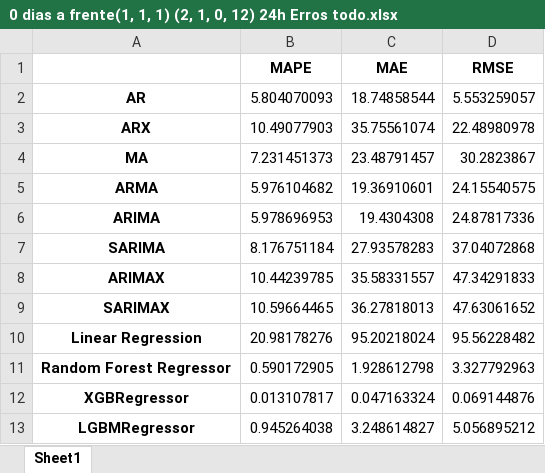
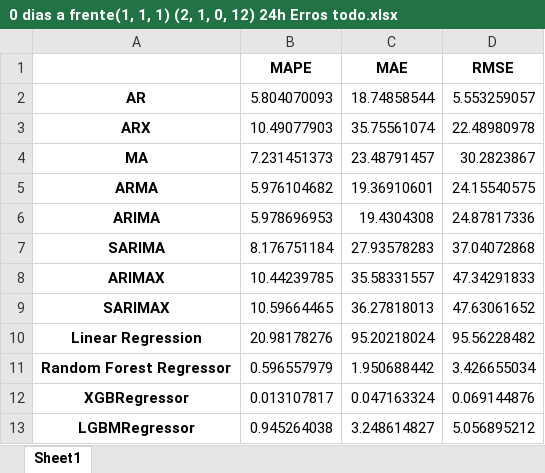
Before and after one commit to TheTchesko/Mestre-Tchesko, an Excel workbook: Modelos em Python/0 dias a frente(1, 1, 1) (2, 1, 0, 12) 24h Erros todo.xlsx, sheet Sheet1, drawn as a sheet; values as stored, in another font and other column widths than the file's, no borders; the diff names each change by its address in the sheet, - before the commit and + after, or states it on an @@ line.

```diff
--- a/Modelos em Python/0 dias a frente(1, 1, 1) (2, 1, 0, 12) 24h Erros todo.xlsx (sheet Sheet1)
+++ b/Modelos em Python/0 dias a frente(1, 1, 1) (2, 1, 0, 12) 24h Erros todo.xlsx (sheet Sheet1)
-B11 (MAPE): 0.590172905
+B11 (MAPE): 0.596557979
-C11 (MAE): 1.928612798
+C11 (MAE): 1.950688442
-D11 (RMSE): 3.327792963
+D11 (RMSE): 3.426655034
```
Also changed, not shown: Modelos em Python/0 dias a frente(1, 1, 1) (2, 1, 0, 12) 24h Erros teste.xlsx, Modelos em Python/0 dias a frente(1, 1, 1) (2, 1, 0, 12) 24h Erros treino.xlsx, 43 other files.
